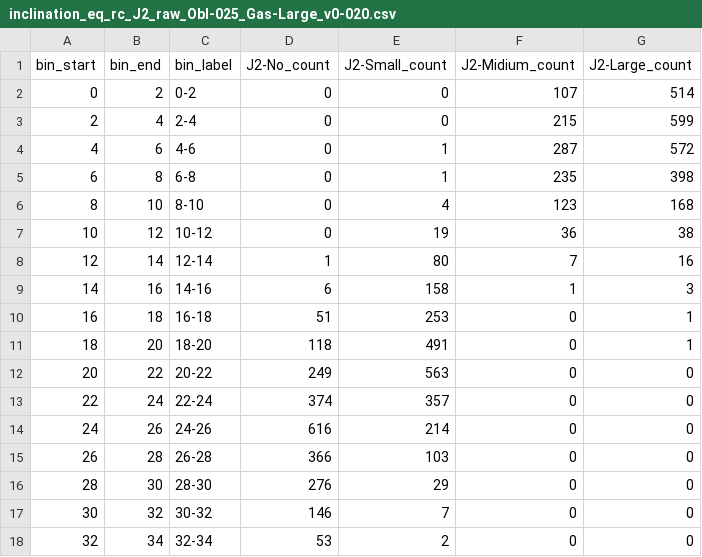
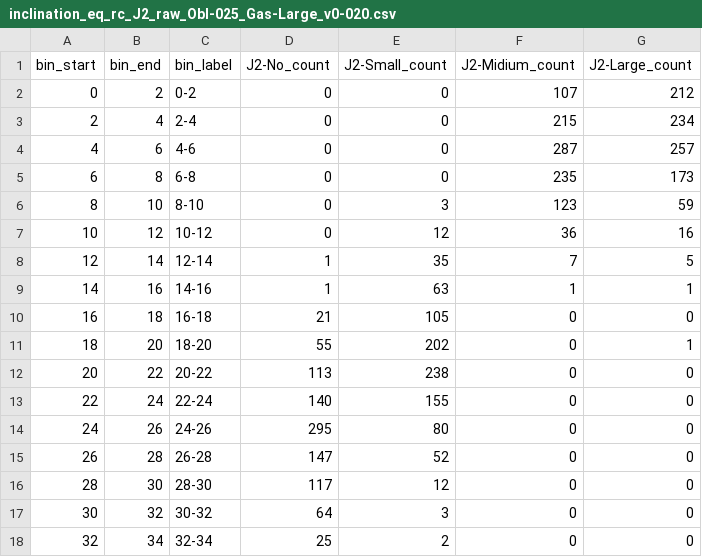
Before and after one commit to Mr-T18/2026_sotsuken_MartianMoonsSimulation, a CSV file: stats/inclination_eq_rc_J2/data/inclination_eq_rc_J2_raw_Obl-025_Gas-Large_v0-020.csv, drawn as a sheet; only a part is shown; the diff covers the shown part only.

```diff
--- a/stats/inclination_eq_rc_J2/data/inclination_eq_rc_J2_raw_Obl-025_Gas-Large_v0-020.csv
+++ b/stats/inclination_eq_rc_J2/data/inclination_eq_rc_J2_raw_Obl-025_Gas-Large_v0-020.csv
@@ -1,18 +1,18 @@
 bin_start,bin_end,bin_label,J2-No_count,J2-Small_count,J2-Midium_count,J2-Large_count
-0,2,0-2,0,0,107,514
-2,4,2-4,0,0,215,599
-4,6,4-6,0,1,287,572
-6,8,6-8,0,1,235,398
-8,10,8-10,0,4,123,168
-10,12,10-12,0,19,36,38
-12,14,12-14,1,80,7,16
-14,16,14-16,6,158,1,3
-16,18,16-18,51,253,0,1
-18,20,18-20,118,491,0,1
-20,22,20-22,249,563,0,0
-22,24,22-24,374,357,0,0
-24,26,24-26,616,214,0,0
-26,28,26-28,366,103,0,0
-28,30,28-30,276,29,0,0
-30,32,30-32,146,7,0,0
-32,34,32-34,53,2,0,0
+0,2,0-2,0,0,107,212
+2,4,2-4,0,0,215,234
+4,6,4-6,0,0,287,257
+6,8,6-8,0,0,235,173
+8,10,8-10,0,3,123,59
+10,12,10-12,0,12,36,16
+12,14,12-14,1,35,7,5
+14,16,14-16,1,63,1,1
+16,18,16-18,21,105,0,0
+18,20,18-20,55,202,0,1
+20,22,20-22,113,238,0,0
+22,24,22-24,140,155,0,0
+24,26,24-26,295,80,0,0
+26,28,26-28,147,52,0,0
+28,30,28-30,117,12,0,0
+30,32,30-32,64,3,0,0
+32,34,32-34,25,2,0,0
```
Also changed, not shown: 4 edited cells elsewhere in this file, stats/inclination_eq_rc_J2/data/inclination_eq_rc_J2_prob_Obl-025_Gas-Large_v0-020.csv, stats/inclination_eq_rc_Obl/data/inclination_eq_rc_Obl_prob_J2-Midium_Gas-Large_v0-020.csv, 37 other files.
